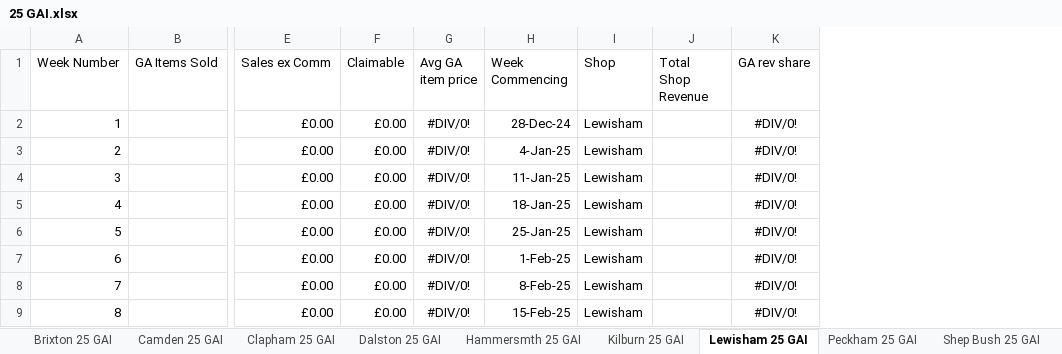
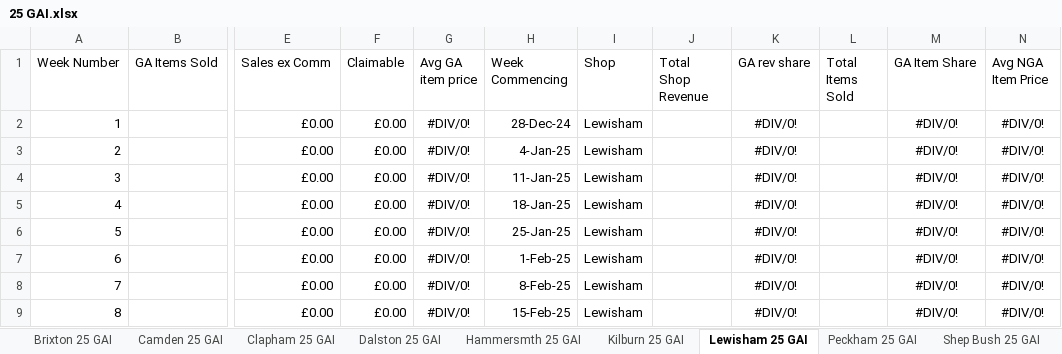
Before and after one commit to traidgiftaid/gai, an Excel workbook: 25 GAI.xlsx, sheet Lewisham 25 GAI, drawn as a sheet; only a part is shown, gaps mark what is left out; values as stored, in another font and other column widths than the file's, no borders; table styles not drawn; the diff names each change by its address in the sheet, - before the commit and + after, or states it on an @@ line.

```diff
--- a/25 GAI.xlsx (sheet Lewisham 25 GAI)
+++ b/25 GAI.xlsx (sheet Lewisham 25 GAI)
+column L (Total Items Sold), empty
+column M (GA Item Share), rows 2-9: all #DIV/0!
+column N (Avg NGA Item Price), rows 2-9: all #DIV/0!
```
Also changed, not shown: sheet Hammersmth 25 GAI, sheet Dalston 25 GAI, sheet Clapham 25 GAI, sheet Kilburn 25 GAI, sheet Shep Bush 25 GAI, sheet Westbourne 25 GAI, 5 more sheets, other sheet tabs.
